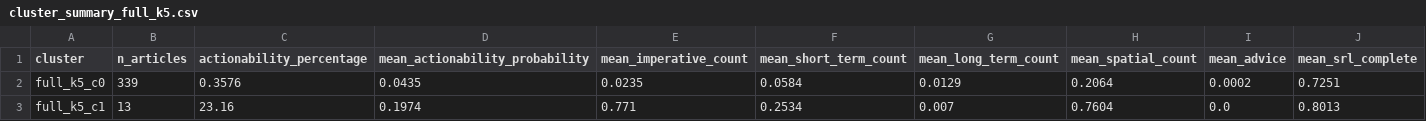
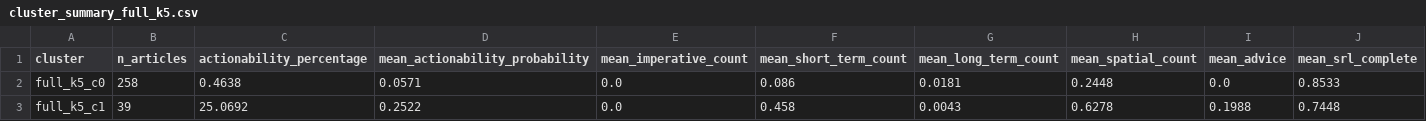
Before and after one commit to Lenap0911/NLP-model, a CSV file: output/cluster_summary_full_k5.csv, drawn as a sheet; only a part is shown; the diff covers the shown part only; the diff names each change by its address in the sheet, - before the commit and + after, or states it on an @@ line.

```diff
--- a/output/cluster_summary_full_k5.csv
+++ b/output/cluster_summary_full_k5.csv
-B2 (n_articles): 339
+B2 (n_articles): 258
-C2 (actionability_percentage): 0.3576
+C2 (actionability_percentage): 0.4638
-D2 (mean_actionability_probability): 0.0435
+D2 (mean_actionability_probability): 0.0571
-E2 (mean_imperative_count): 0.0235
+E2 (mean_imperative_count): 0.0
-F2 (mean_short_term_count): 0.0584
+F2 (mean_short_term_count): 0.086
-G2 (mean_long_term_count): 0.0129
+G2 (mean_long_term_count): 0.0181
-H2 (mean_spatial_count): 0.2064
+H2 (mean_spatial_count): 0.2448
-I2 (mean_advice): 0.0002
+I2 (mean_advice): 0.0
-J2 (mean_srl_complete): 0.7251
+J2 (mean_srl_complete): 0.8533
-B3 (n_articles): 13
+B3 (n_articles): 39
-C3 (actionability_percentage): 23.16
+C3 (actionability_percentage): 25.0692
-D3 (mean_actionability_probability): 0.1974
+D3 (mean_actionability_probability): 0.2522
-E3 (mean_imperative_count): 0.771
+E3 (mean_imperative_count): 0.0
-F3 (mean_short_term_count): 0.2534
+F3 (mean_short_term_count): 0.458
-G3 (mean_long_term_count): 0.007
+G3 (mean_long_term_count): 0.0043
-H3 (mean_spatial_count): 0.7604
+H3 (mean_spatial_count): 0.6278
-I3 (mean_advice): 0.0
+I3 (mean_advice): 0.1988
-J3 (mean_srl_complete): 0.8013
+J3 (mean_srl_complete): 0.7448
```
Also changed, not shown: 62 edited cells elsewhere in this file, output/cluster_summary_structural_k4.csv, output/cluster_summary_structural_k5.csv, 15 other files.
